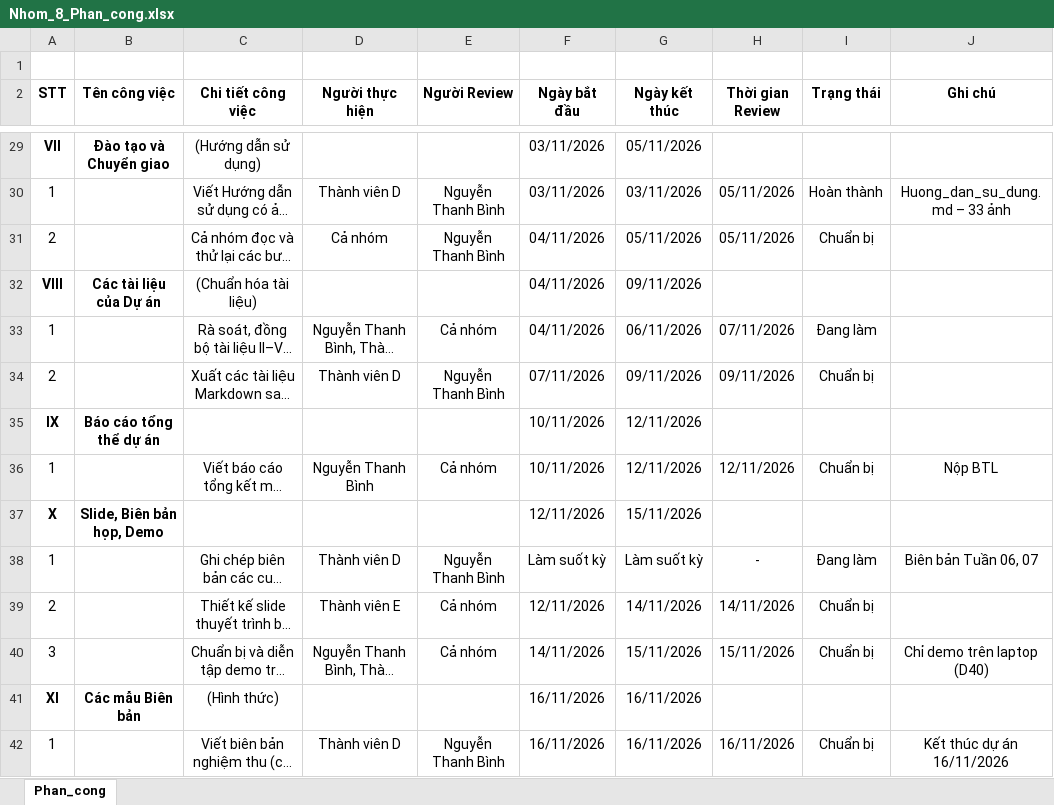
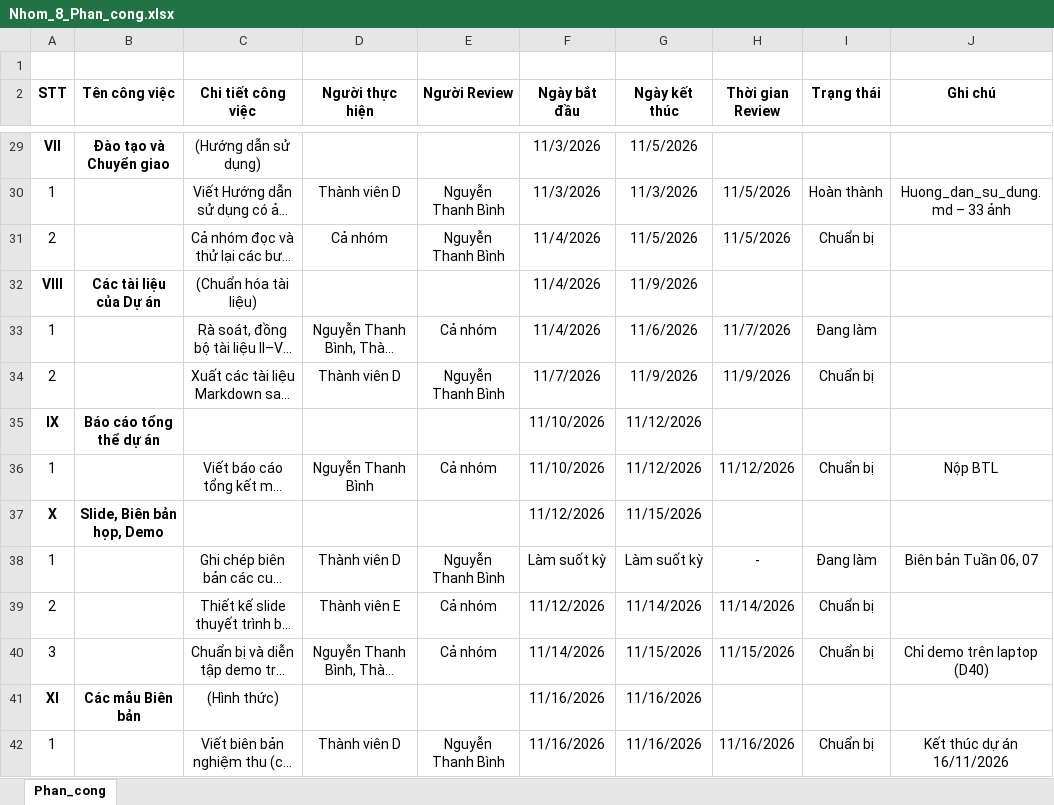
Before and after one commit to thanhbinh0493/smartcafe, an Excel workbook: 2.San_pham/Nhom_8_Phan_cong.xlsx, sheet Phan_cong, drawn as a sheet; only a part is shown, gaps mark what is left out; long unchanged cells end in …; values as stored, in another font and other column widths than the file's, no borders; the diff covers the shown part only; the diff names each change by its address in the sheet, - before the commit and + after, or states it on an @@ line.

```diff
--- a/2.San_pham/Nhom_8_Phan_cong.xlsx (sheet Phan_cong)
+++ b/2.San_pham/Nhom_8_Phan_cong.xlsx (sheet Phan_cong)
-F29:F30 (Ngày bắt đầu): 03/11/2026
+F29:F30 (Ngày bắt đầu): 11/3/2026
-G29 (Ngày kết thúc): 05/11/2026
+G29 (Ngày kết thúc): 11/5/2026
-G30 (Ngày kết thúc): 03/11/2026
+G30 (Ngày kết thúc): 11/3/2026
-H30:H31 (Thời gian Review): 05/11/2026
+H30:H31 (Thời gian Review): 11/5/2026
-F31:F33 (Ngày bắt đầu): 04/11/2026
+F31:F33 (Ngày bắt đầu): 11/4/2026
-G31 (Ngày kết thúc): 05/11/2026
+G31 (Ngày kết thúc): 11/5/2026
-G32 (Ngày kết thúc): 09/11/2026
+G32 (Ngày kết thúc): 11/9/2026
-G33 (Ngày kết thúc): 06/11/2026
+G33 (Ngày kết thúc): 11/6/2026
-H33 (Thời gian Review): 07/11/2026
+H33 (Thời gian Review): 11/7/2026
-F34 (Ngày bắt đầu): 07/11/2026
+F34 (Ngày bắt đầu): 11/7/2026
-G34 (Ngày kết thúc): 09/11/2026
+G34 (Ngày kết thúc): 11/9/2026
-H34 (Thời gian Review): 09/11/2026
+H34 (Thời gian Review): 11/9/2026
-F35:F36 (Ngày bắt đầu): 10/11/2026
+F35:F36 (Ngày bắt đầu): 11/10/2026
-G35:G36 (Ngày kết thúc): 12/11/2026
+G35:G36 (Ngày kết thúc): 11/12/2026
-H36 (Thời gian Review): 12/11/2026
+H36 (Thời gian Review): 11/12/2026
-F37 (Ngày bắt đầu): 12/11/2026
+F37 (Ngày bắt đầu): 11/12/2026
-G37 (Ngày kết thúc): 15/11/2026
+G37 (Ngày kết thúc): 11/15/2026
-F39 (Ngày bắt đầu): 12/11/2026
+F39 (Ngày bắt đầu): 11/12/2026
-G39 (Ngày kết thúc): 14/11/2026
+G39 (Ngày kết thúc): 11/14/2026
-H39 (Thời gian Review): 14/11/2026
+H39 (Thời gian Review): 11/14/2026
-F40 (Ngày bắt đầu): 14/11/2026
+F40 (Ngày bắt đầu): 11/14/2026
-G40 (Ngày kết thúc): 15/11/2026
+G40 (Ngày kết thúc): 11/15/2026
-H40 (Thời gian Review): 15/11/2026
+H40 (Thời gian Review): 11/15/2026
-F41:F42 (Ngày bắt đầu): 16/11/2026
+F41:F42 (Ngày bắt đầu): 11/16/2026
-G41:G42 (Ngày kết thúc): 16/11/2026
+G41:G42 (Ngày kết thúc): 11/16/2026
-H42 (Thời gian Review): 16/11/2026
+H42 (Thời gian Review): 11/16/2026
```
Also changed, not shown: 71 edited cells elsewhere in this sheet, 20 other files.
